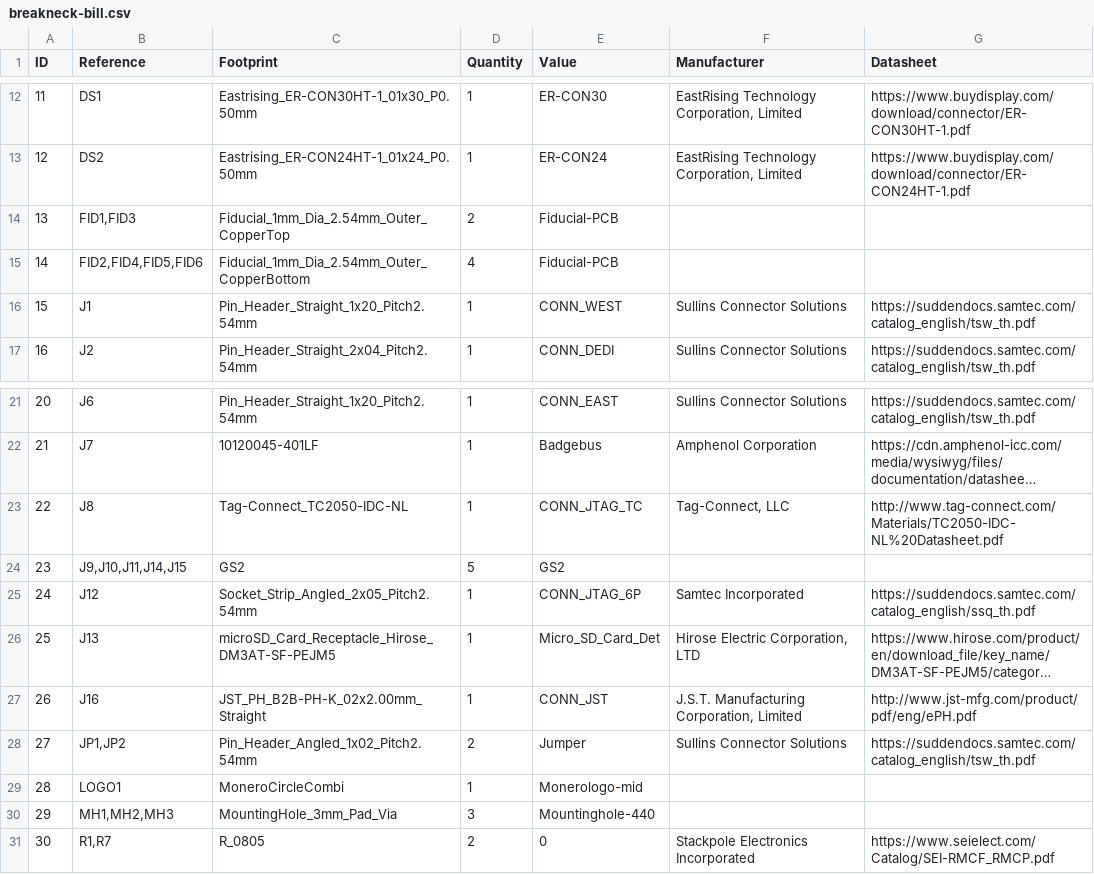
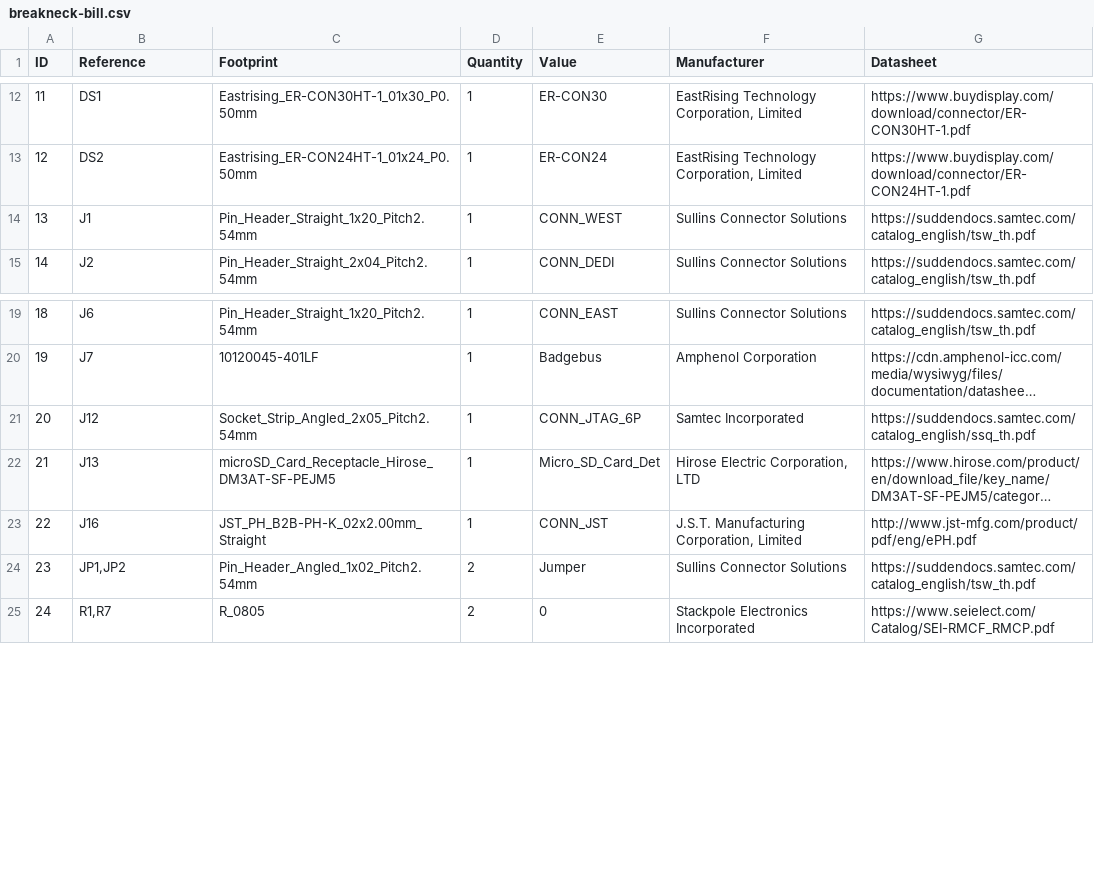
Before and after one commit to monero-project/kastelo, a CSV file: hardware/breakneck/billofmat/breakneck-bill.csv, drawn as a sheet; only a part is shown, gaps mark what is left out; long unchanged cells end in …; removed rows and columns are numbered as before the commit, all else as after; the diff names each change by its address in the sheet, - before the commit and + after, or states it on an @@ line.

Commit message:
Removed partless footprint module identifiers.
The removed identifiers include mount holes, logo graphics,
solder jumpers, tag connects, and fiducial marks.

```diff
--- a/hardware/breakneck/billofmat/breakneck-bill.csv
+++ b/hardware/breakneck/billofmat/breakneck-bill.csv
-row 14: 13 | FID1,FID3 | Fiducial_1mm_Dia_2.54mm_Outer_CopperTop | 2 | Fiducial-PCB
-row 15: 14 | FID2,FID4,FID5,FID6 | Fiducial_1mm_Dia_2.54mm_Outer_CopperBottom | 4 | Fiducial-PCB
@@ column A (ID) renumbered from row 14 down @@
-row 23: 22 | J8 | Tag-Connect_TC2050-IDC-NL | 1 | CONN_JTAG_TC | Tag-Connect, LLC | http://www.tag-connect.com/Materials/TC2050-IDC-NL%20Datasheet.pdf
-row 24: 23 | J9,J10,J11,J14,J15 | GS2 | 5 | GS2
-row 29: 28 | LOGO1 | MoneroCircleCombi | 1 | Monerologo-mid
-row 30: 29 | MH1,MH2,MH3 | MountingHole_3mm_Pad_Via | 3 | Mountinghole-440
```
Also changed, not shown: 1 other file.
